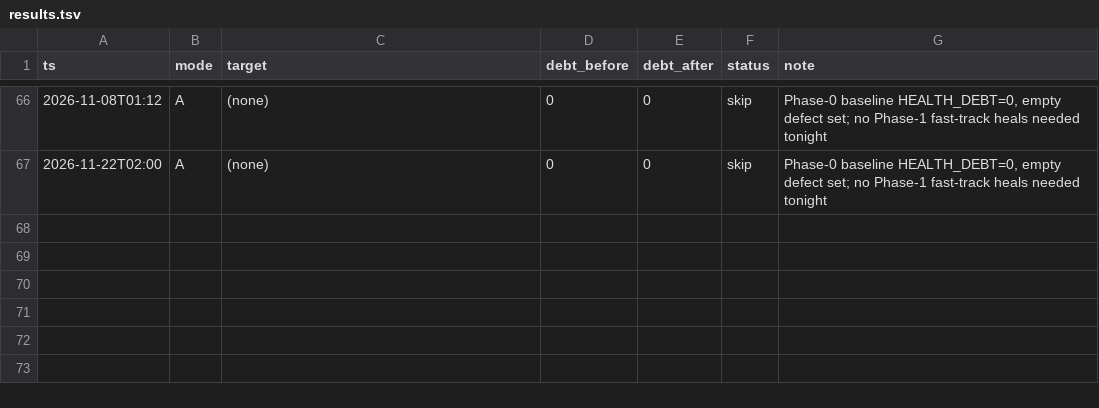
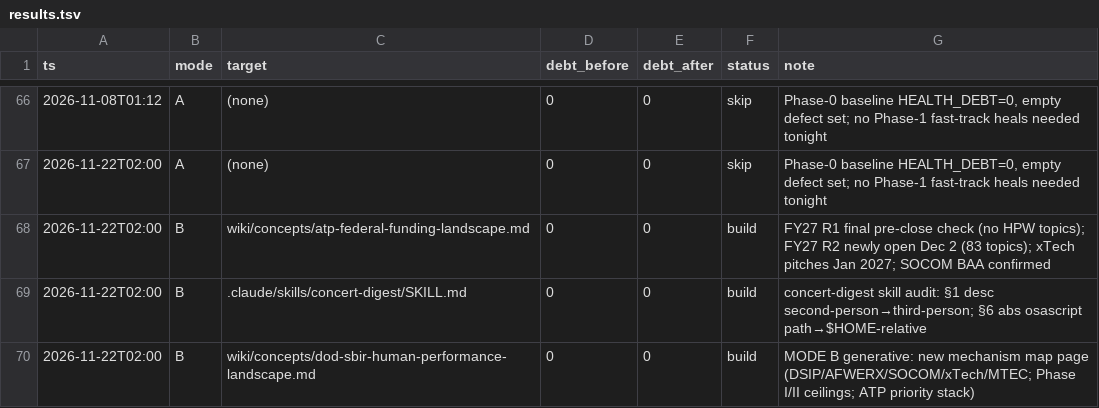
Before and after one commit to ckannam/Second_Brain, a TSV file: autoresearch/results.tsv, drawn as a sheet; only a part is shown, gaps mark what is left out; the diff names each change by its address in the sheet, - before the commit and + after, or states it on an @@ line.

```diff
--- a/autoresearch/results.tsv
+++ b/autoresearch/results.tsv
+row 68: 2026-11-22T02:00 | B | wiki/concepts/atp-federal-funding-landscape.md | 0 | 0 | build | FY27 R1 final pre-close check (no HPW topics); FY27 R2 newly open Dec 2 (83 topics); xTech pitches Jan 2027; SOCOM BAA confirmed
+row 69: 2026-11-22T02:00 | B | .claude/skills/concert-digest/SKILL.md | 0 | 0 | build | concert-digest skill audit: §1 desc second-person→third-person; §6 abs osascript path→$HOME-relative
+row 70: 2026-11-22T02:00 | B | wiki/concepts/dod-sbir-human-performance-landscape.md | 0 | 0 | build | MODE B generative: new mechanism map page (DSIP/AFWERX/SOCOM/xTech/MTEC; Phase I/II ceilings; ATP priority stack)
```
Also changed, not shown: 1 other file.
